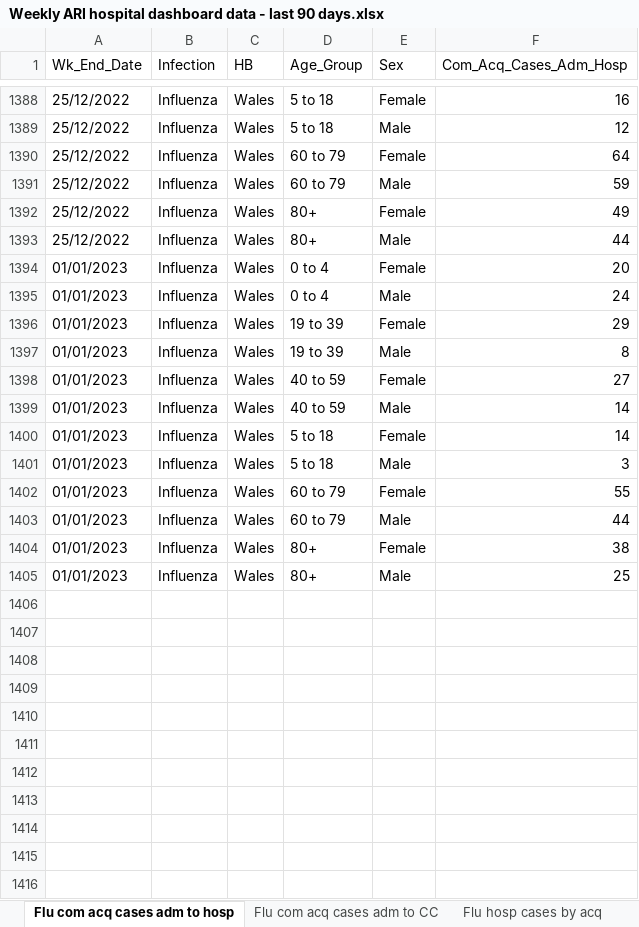
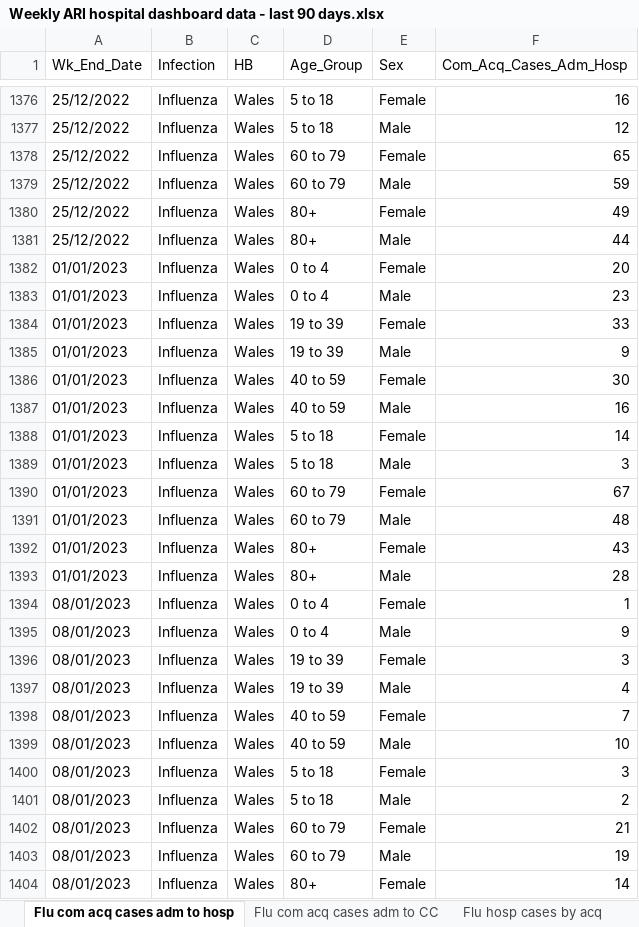
Before and after one commit to NIHR-BI/2023_24_Flu_data_upload, an Excel workbook: Weekly ARI hospital dashboard data - last 90 days.xlsx, sheet Flu com acq cases adm to hosp, drawn as a sheet; only a part is shown, gaps mark what is left out; values as stored, in another font and other column widths than the file's, no borders; addresses are those after the commit; the diff covers the shown part only; the diff names each change by its address in the sheet, - before the commit and + after, or states it on an @@ line.

```diff
--- a/Weekly ARI hospital dashboard data - last 90 days.xlsx (sheet Flu com acq cases adm to hosp)
+++ b/Weekly ARI hospital dashboard data - last 90 days.xlsx (sheet Flu com acq cases adm to hosp)
-F1378 (Com_Acq_Cases_Adm_Hosp): 64
+F1378 (Com_Acq_Cases_Adm_Hosp): 65
-F1383 (Com_Acq_Cases_Adm_Hosp): 24
+F1383 (Com_Acq_Cases_Adm_Hosp): 23
-F1384 (Com_Acq_Cases_Adm_Hosp): 29
+F1384 (Com_Acq_Cases_Adm_Hosp): 33
-F1385 (Com_Acq_Cases_Adm_Hosp): 8
+F1385 (Com_Acq_Cases_Adm_Hosp): 9
-F1386 (Com_Acq_Cases_Adm_Hosp): 27
+F1386 (Com_Acq_Cases_Adm_Hosp): 30
-F1387 (Com_Acq_Cases_Adm_Hosp): 14
+F1387 (Com_Acq_Cases_Adm_Hosp): 16
-F1390 (Com_Acq_Cases_Adm_Hosp): 55
+F1390 (Com_Acq_Cases_Adm_Hosp): 67
-F1391 (Com_Acq_Cases_Adm_Hosp): 44
+F1391 (Com_Acq_Cases_Adm_Hosp): 48
-F1392 (Com_Acq_Cases_Adm_Hosp): 38
+F1392 (Com_Acq_Cases_Adm_Hosp): 43
-F1393 (Com_Acq_Cases_Adm_Hosp): 25
+F1393 (Com_Acq_Cases_Adm_Hosp): 28
+row 1394: 08/01/2023 | Influenza | Wales | 0 to 4 | Female | 1
+row 1395: 08/01/2023 | Influenza | Wales | 0 to 4 | Male | 9
+row 1396: 08/01/2023 | Influenza | Wales | 19 to 39 | Female | 3
+row 1397: 08/01/2023 | Influenza | Wales | 19 to 39 | Male | 4
+row 1398: 08/01/2023 | Influenza | Wales | 40 to 59 | Female | 7
+row 1399: 08/01/2023 | Influenza | Wales | 40 to 59 | Male | 10
+row 1400: 08/01/2023 | Influenza | Wales | 5 to 18 | Female | 3
+row 1401: 08/01/2023 | Influenza | Wales | 5 to 18 | Male | 2
+row 1402: 08/01/2023 | Influenza | Wales | 60 to 79 | Female | 21
+row 1403: 08/01/2023 | Influenza | Wales | 60 to 79 | Male | 19
+row 1404: 08/01/2023 | Influenza | Wales | 80+ | Female | 14
```
Also changed, not shown: 23 added rows, 34 removed rows and 214 edited cells elsewhere in this sheet, sheet Flu hosp IP cases, sheet RSV hosp IP cases, sheet Flu hosp cases by acq, sheet RSV hosp cases by acq, sheet RSV com acq cases adm to hosp, sheet Flu CC IP cases, 5 more sheets.
